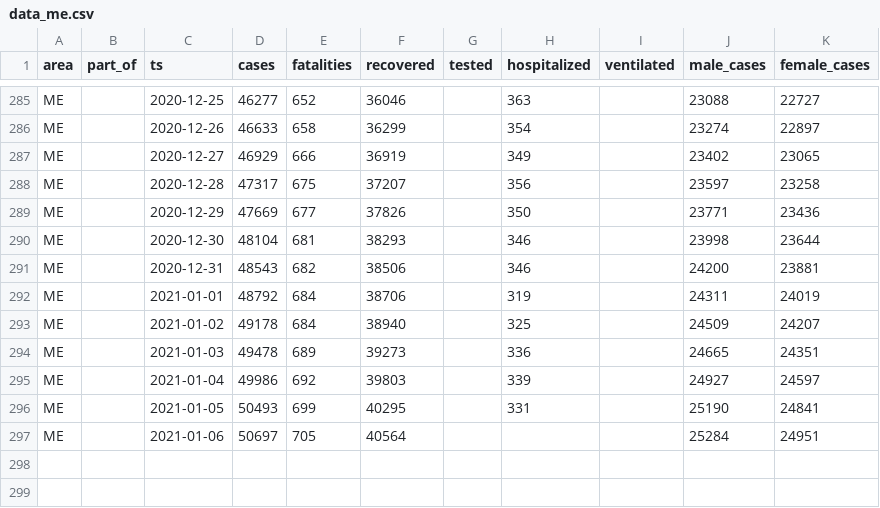
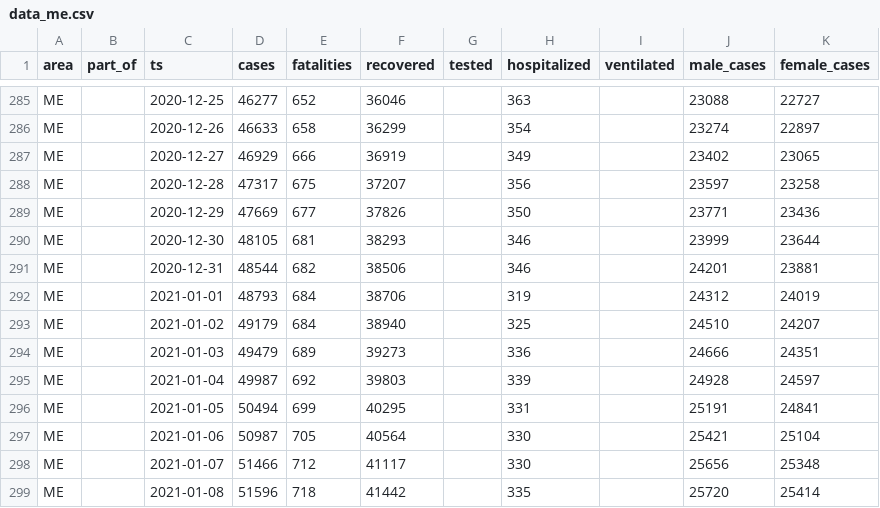
Before and after one commit to aleksandar-jovicic/COVID19-Montenegro, a CSV file: data_me.csv, drawn as a sheet; only a part is shown, gaps mark what is left out.

```diff
--- a/data_me.csv
+++ b/data_me.csv
@@ -289,9 +289,11 @@ ME,,2020-12-28,47317,675,37207,,356,,23597,23258
 ME,,2020-12-29,47669,677,37826,,350,,23771,23436
-ME,,2020-12-30,48104,681,38293,,346,,23998,23644
-ME,,2020-12-31,48543,682,38506,,346,,24200,23881
-ME,,2021-01-01,48792,684,38706,,319,,24311,24019
-ME,,2021-01-02,49178,684,38940,,325,,24509,24207
-ME,,2021-01-03,49478,689,39273,,336,,24665,24351
-ME,,2021-01-04,49986,692,39803,,339,,24927,24597
-ME,,2021-01-05,50493,699,40295,,331,,25190,24841
-ME,,2021-01-06,50697,705,40564,,,,25284,24951
+ME,,2020-12-30,48105,681,38293,,346,,23999,23644
+ME,,2020-12-31,48544,682,38506,,346,,24201,23881
+ME,,2021-01-01,48793,684,38706,,319,,24312,24019
+ME,,2021-01-02,49179,684,38940,,325,,24510,24207
+ME,,2021-01-03,49479,689,39273,,336,,24666,24351
+ME,,2021-01-04,49987,692,39803,,339,,24928,24597
+ME,,2021-01-05,50494,699,40295,,331,,25191,24841
+ME,,2021-01-06,50987,705,40564,,330,,25421,25104
+ME,,2021-01-07,51466,712,41117,,330,,25656,25348
+ME,,2021-01-08,51596,718,41442,,335,,25720,25414
```
Also changed, not shown: timeseries.csv.
